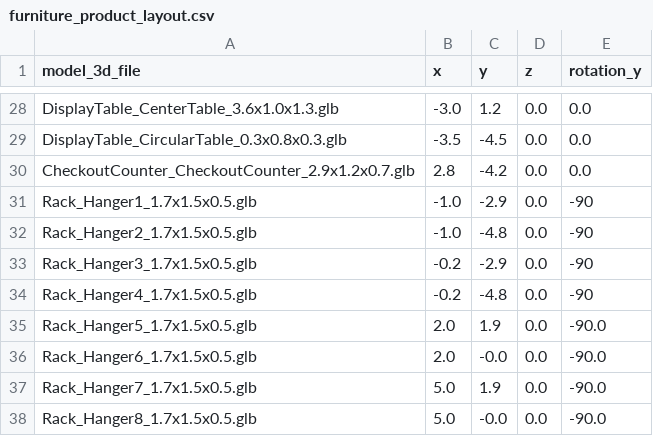
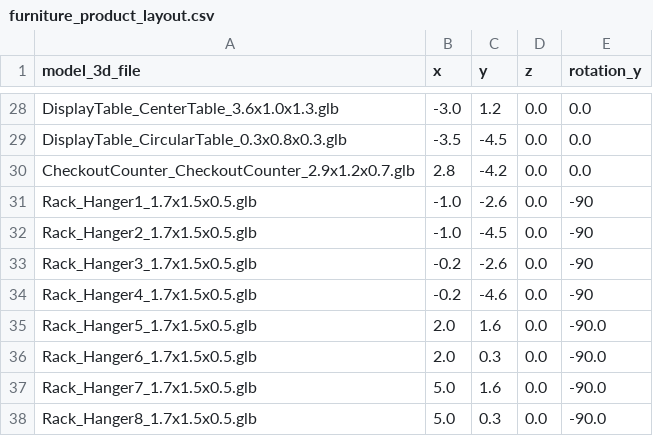
Before and after one commit to sungshincho/neuraltwin-hub, a CSV file: public/models/furniture_product_layout.csv, drawn as a sheet; only a part is shown, gaps mark what is left out.

Commit message:
Update furniture_product_layout.csv

```diff
--- a/public/models/furniture_product_layout.csv
+++ b/public/models/furniture_product_layout.csv
@@ -30,9 +30,9 @@ DisplayTable_CircularTable_0.3x0.8x0.3.glb,-3.5,-4.5,0.0,0.0
 CheckoutCounter_CheckoutCounter_2.9x1.2x0.7.glb,2.8,-4.2,0.0,0.0
-Rack_Hanger1_1.7x1.5x0.5.glb,-1.0,-2.9,0.0,-90
-Rack_Hanger2_1.7x1.5x0.5.glb,-1.0,-4.8,0.0,-90
-Rack_Hanger3_1.7x1.5x0.5.glb,-0.2,-2.9,0.0,-90
-Rack_Hanger4_1.7x1.5x0.5.glb,-0.2,-4.8,0.0,-90
-Rack_Hanger5_1.7x1.5x0.5.glb,2.0,1.9,0.0,-90.0
-Rack_Hanger6_1.7x1.5x0.5.glb,2.0,-0.0,0.0,-90.0
-Rack_Hanger7_1.7x1.5x0.5.glb,5.0,1.9,0.0,-90.0
-Rack_Hanger8_1.7x1.5x0.5.glb,5.0,-0.0,0.0,-90.0
+Rack_Hanger1_1.7x1.5x0.5.glb,-1.0,-2.6,0.0,-90
+Rack_Hanger2_1.7x1.5x0.5.glb,-1.0,-4.5,0.0,-90
+Rack_Hanger3_1.7x1.5x0.5.glb,-0.2,-2.6,0.0,-90
+Rack_Hanger4_1.7x1.5x0.5.glb,-0.2,-4.6,0.0,-90
+Rack_Hanger5_1.7x1.5x0.5.glb,2.0,1.6,0.0,-90.0
+Rack_Hanger6_1.7x1.5x0.5.glb,2.0,0.3,0.0,-90.0
+Rack_Hanger7_1.7x1.5x0.5.glb,5.0,1.6,0.0,-90.0
+Rack_Hanger8_1.7x1.5x0.5.glb,5.0,0.3,0.0,-90.0
```
